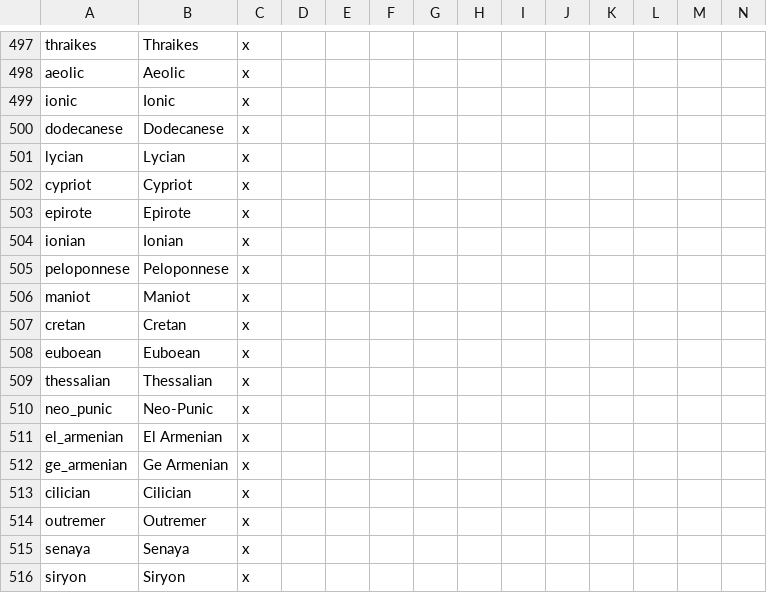
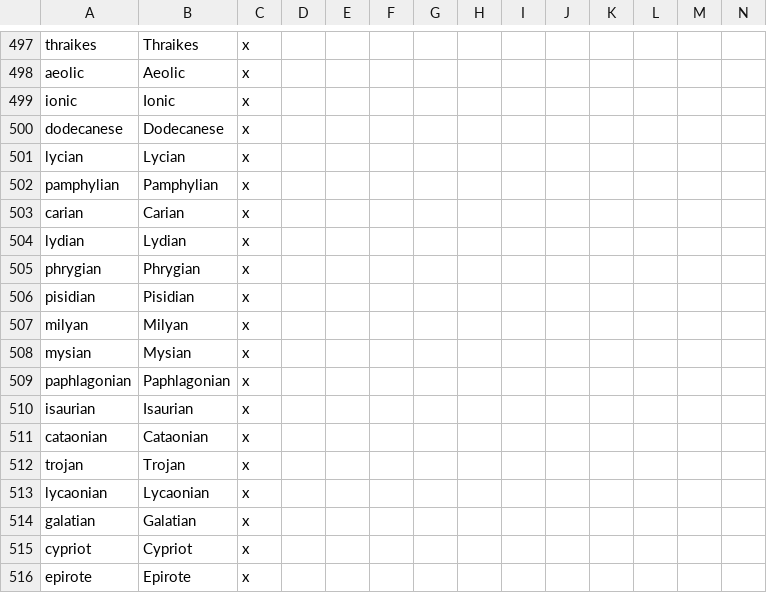
Before and after one commit to Don-Keiser/Kui-Oosel-Saabub, a CSV file: KOS/localisation/ooselid_countries.csv, drawn as a sheet; only a part is shown, gaps mark what is left out; the shorter side is filled out with more unchanged rows; rows hold the shown columns only; the diff names each change by its address in the sheet, - before the commit and + after, or states it on an @@ line.

Commit message:
anatolian loc

```diff
--- a/KOS/localisation/ooselid_countries.csv
+++ b/KOS/localisation/ooselid_countries.csv
+row 502: pamphylian | Pamphylian | x
+row 503: carian | Carian | x
+row 504: lydian | Lydian | x
+row 505: phrygian | Phrygian | x
+row 506: pisidian | Pisidian | x
+row 507: milyan | Milyan | x
+row 508: mysian | Mysian | x
+row 509: paphlagonian | Paphlagonian | x
+row 510: isaurian | Isaurian | x
+row 511: cataonian | Cataonian | x
+row 512: trojan | Trojan | x
+row 513: lycaonian | Lycaonian | x
+row 514: galatian | Galatian | x
```
